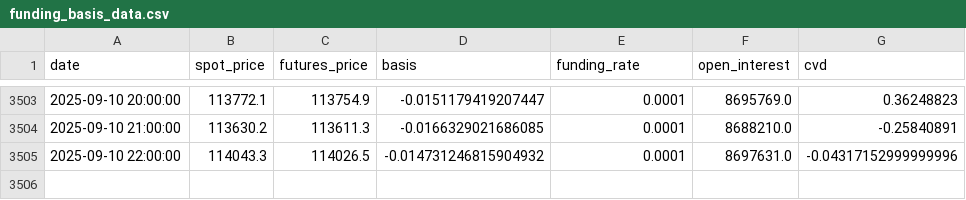
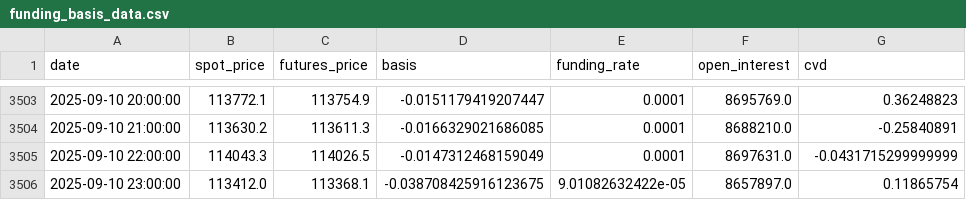
Before and after one commit to olzhas070701/BTC-Futures-Data, a CSV file: funding_basis_data.csv, drawn as a sheet; only a part is shown, gaps mark what is left out.

```diff
--- a/funding_basis_data.csv
+++ b/funding_basis_data.csv
@@ -3504,2 +3504,3 @@ date,spot_price,futures_price,basis,funding_rate,open_interest,cvd
 2025-09-10 21:00:00,113630.2,113611.3,-0.0166329021686085,0.0001,8688210.0,-0.25840891
-2025-09-10 22:00:00,114043.3,114026.5,-0.014731246815904932,0.0001,8697631.0,-0.04317152999999996
+2025-09-10 22:00:00,114043.3,114026.5,-0.0147312468159049,0.0001,8697631.0,-0.0431715299999999
+2025-09-10 23:00:00,113412.0,113368.1,-0.038708425916123675,9.01082632422e-05,8657897.0,0.11865754
```
